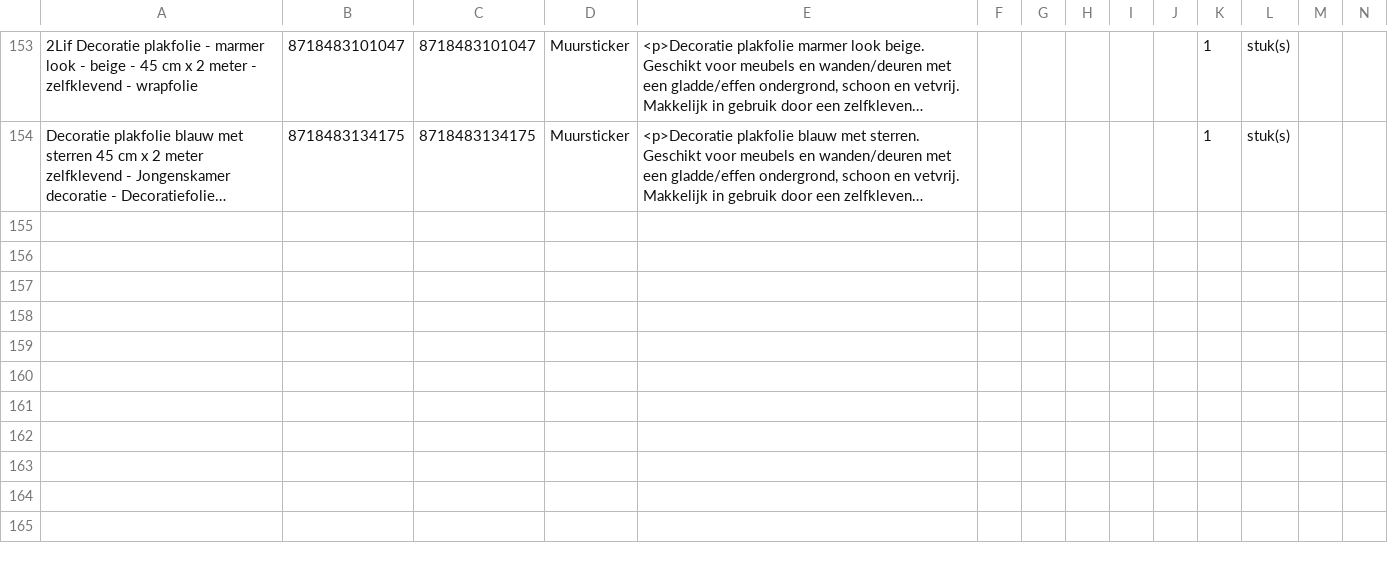
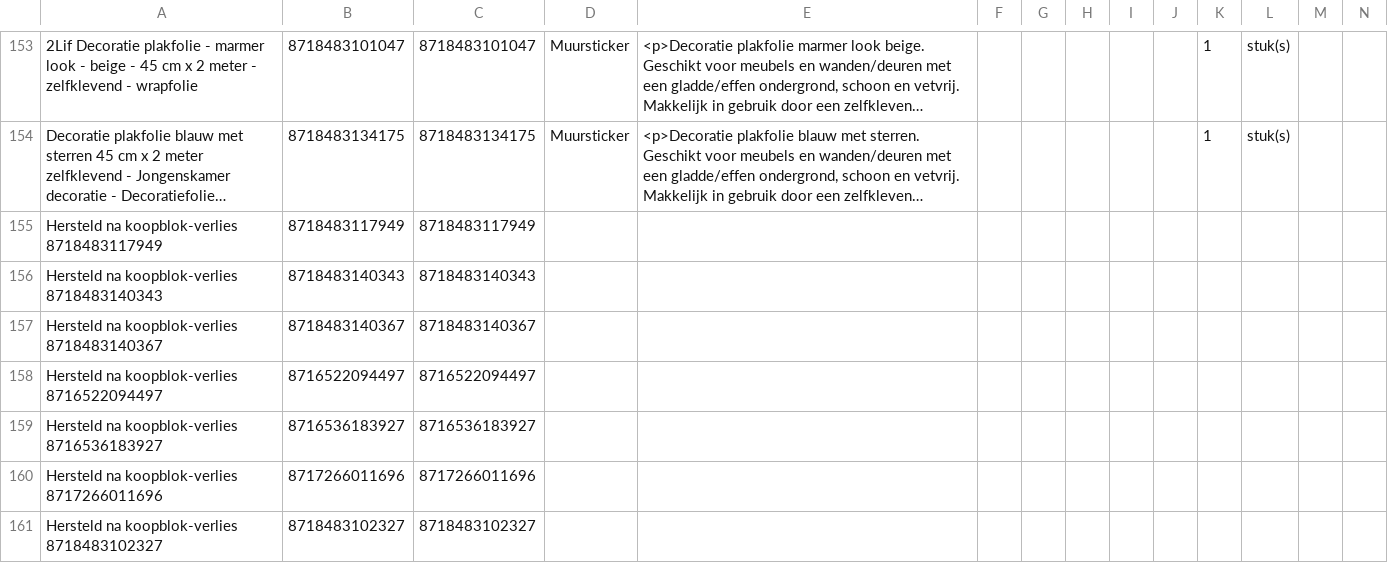
Before and after one commit to peterhoman/bol-repricing, a CSV file: bolcom_productinformatie.csv, drawn as a sheet; only a part is shown, gaps mark what is left out; long unchanged cells end in …; rows hold the shown columns only; the diff names each change by its address in the sheet, - before the commit and + after, or states it on an @@ line.

Commit message:
Re-add 7 EAN(s) that lost buybox while frozen

```diff
--- a/bolcom_productinformatie.csv
+++ b/bolcom_productinformatie.csv
+row 155: Hersteld na koopblok-verlies 8718483117949 | 8718483117949 | 8718483117949
+row 156: Hersteld na koopblok-verlies 8718483140343 | 8718483140343 | 8718483140343
+row 157: Hersteld na koopblok-verlies 8718483140367 | 8718483140367 | 8718483140367
+row 158: Hersteld na koopblok-verlies 8716522094497 | 8716522094497 | 8716522094497
+row 159: Hersteld na koopblok-verlies 8716536183927 | 8716536183927 | 8716536183927
+row 160: Hersteld na koopblok-verlies 8717266011696 | 8717266011696 | 8717266011696
+row 161: Hersteld na koopblok-verlies 8718483102327 | 8718483102327 | 8718483102327
```
